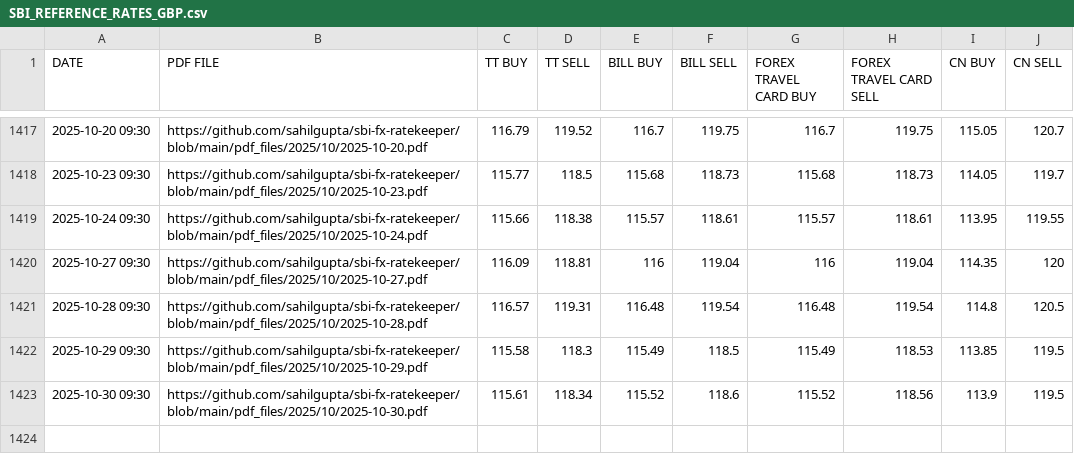
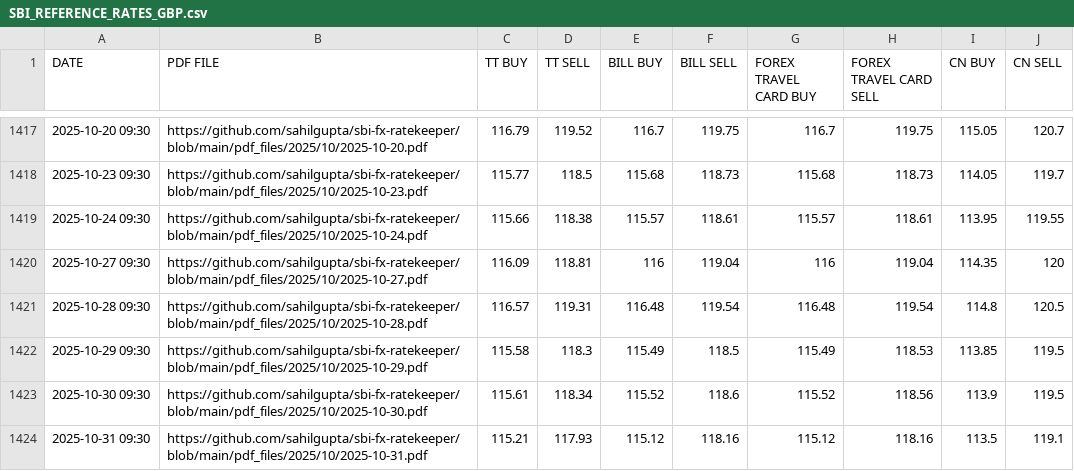
Before and after one commit to rahulmohamw/sbi_Exchange_rate_R3, a CSV file: csv_files/SBI_REFERENCE_RATES_GBP.csv, drawn as a sheet; only a part is shown, gaps mark what is left out; the diff names each change by its address in the sheet, - before the commit and + after, or states it on an @@ line.

```diff
--- a/csv_files/SBI_REFERENCE_RATES_GBP.csv
+++ b/csv_files/SBI_REFERENCE_RATES_GBP.csv
+row 1424: 2025-10-31 09:30 | https://github.com/sahilgupta/sbi-fx-ratekeeper/blob/main/pdf_files/2025/10/2025-10-31.pdf | 115.21 | 117.93 | 115.12 | 118.16 | 115.12 | 118.16 | 113.5 | 119.1
```
Also changed, not shown: csv_files/SBI_REFERENCE_RATES_AUD.csv, csv_files/SBI_REFERENCE_RATES_BHD.csv, 30 other files.
